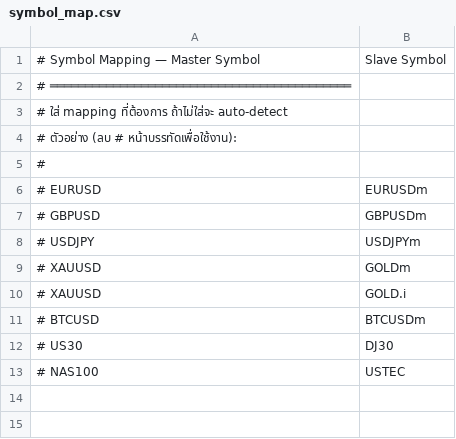
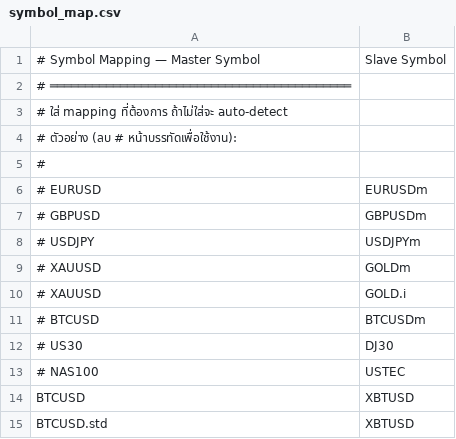
Before and after one commit to Vanilaz/CopyTrade, a CSV file: Config/symbol_map.csv, drawn as a sheet; the diff names each change by its address in the sheet, - before the commit and + after, or states it on an @@ line.

```diff
--- a/Config/symbol_map.csv
+++ b/Config/symbol_map.csv
+row 14: BTCUSD | XBTUSD
+row 15: BTCUSD.std | XBTUSD
```
Also changed, not shown: 19 other files.
